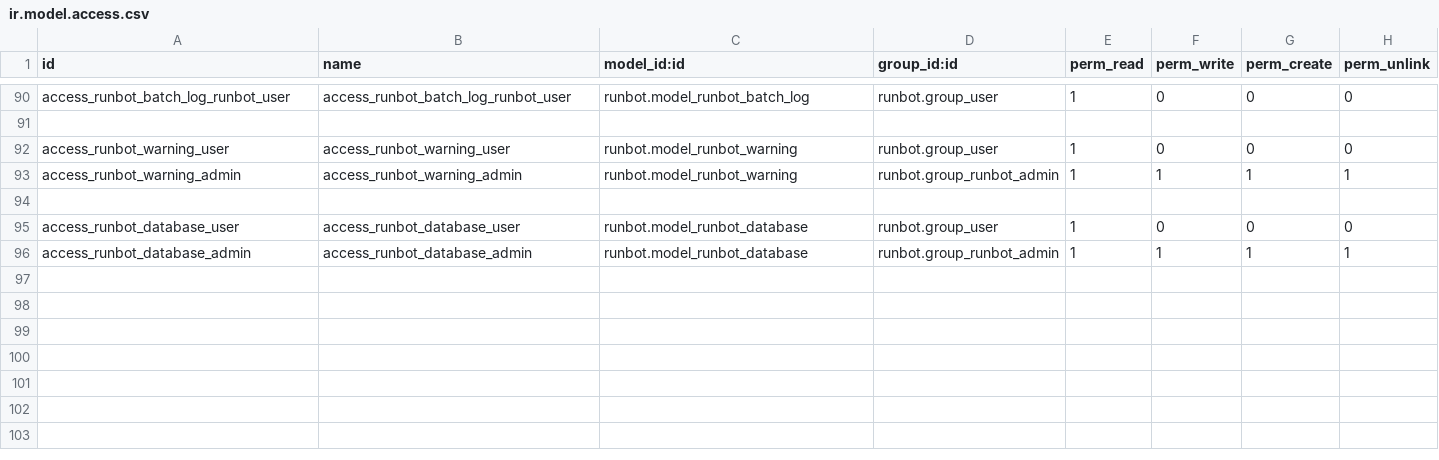
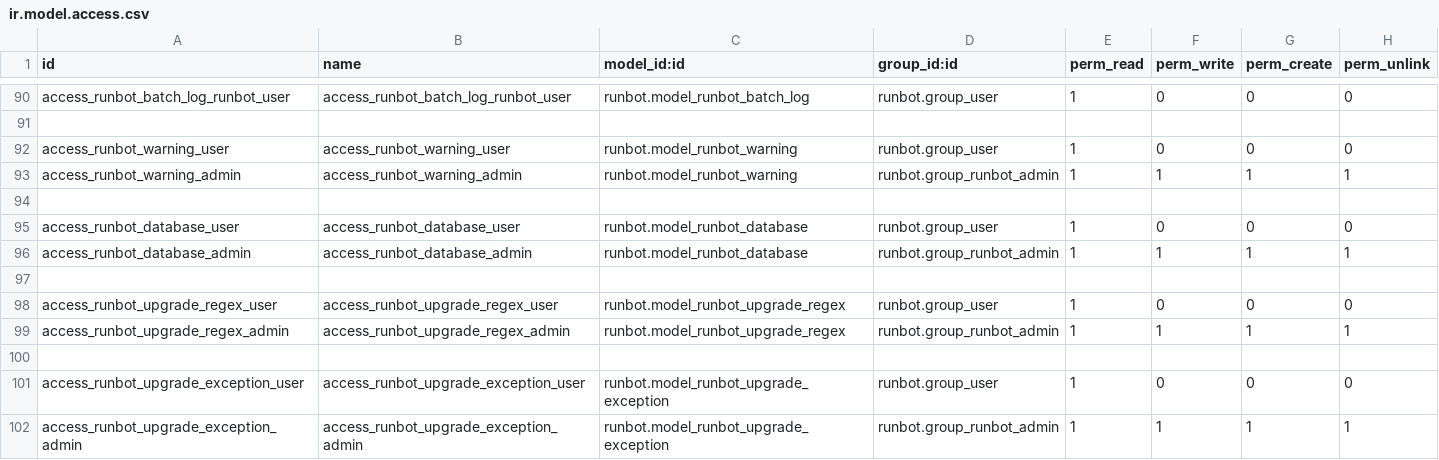
Before and after one commit to brain-tec/runbot, a CSV file: runbot/security/ir.model.access.csv, drawn as a sheet; only a part is shown, gaps mark what is left out; the diff names each change by its address in the sheet, - before the commit and + after, or states it on an @@ line.

Commit message:
upgrade exceptions + some test fixes

```diff
--- a/runbot/security/ir.model.access.csv
+++ b/runbot/security/ir.model.access.csv
+row 97: (empty)
+row 98: access_runbot_upgrade_regex_user | access_runbot_upgrade_regex_user | runbot.model_runbot_upgrade_regex | runbot.group_user | 1 | 0 | 0 | 0
+row 99: access_runbot_upgrade_regex_admin | access_runbot_upgrade_regex_admin | runbot.model_runbot_upgrade_regex | runbot.group_runbot_admin | 1 | 1 | 1 | 1
+row 100: (empty)
+row 101: access_runbot_upgrade_exception_user | access_runbot_upgrade_exception_user | runbot.model_runbot_upgrade_exception | runbot.group_user | 1 | 0 | 0 | 0
+row 102: access_runbot_upgrade_exception_admin | access_runbot_upgrade_exception_admin | runbot.model_runbot_upgrade_exception | runbot.group_runbot_admin | 1 | 1 | 1 | 1
```
Also changed, not shown: 8 other files.
